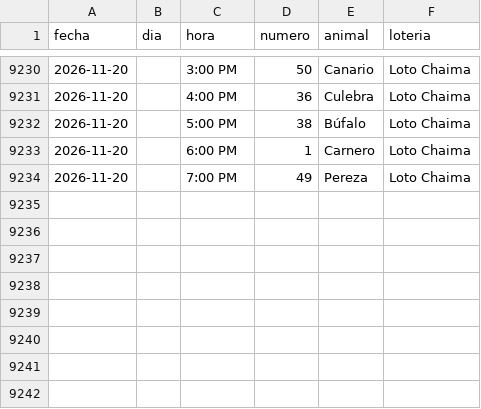
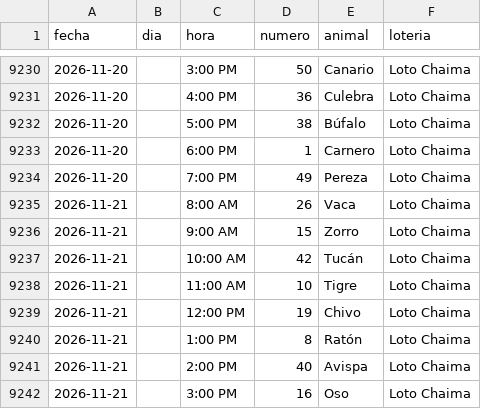
Before and after one commit to victorcsp22-star/sniper-ruletas, a CSV file: loto_chaima.csv, drawn as a sheet; only a part is shown, gaps mark what is left out.

```diff
--- a/loto_chaima.csv
+++ b/loto_chaima.csv
@@ -9234 +9234,9 @@ fecha,dia,hora,numero,animal,loteria
 2026-11-20,,7:00 PM,49,Pereza,Loto Chaima
+2026-11-21,,8:00 AM,26,Vaca,Loto Chaima
+2026-11-21,,9:00 AM,15,Zorro,Loto Chaima
+2026-11-21,,10:00 AM,42,Tucán,Loto Chaima
+2026-11-21,,11:00 AM,10,Tigre,Loto Chaima
+2026-11-21,,12:00 PM,19,Chivo,Loto Chaima
+2026-11-21,,1:00 PM,8,Ratón,Loto Chaima
+2026-11-21,,2:00 PM,40,Avispa,Loto Chaima
+2026-11-21,,3:00 PM,16,Oso,Loto Chaima
```
Also changed, not shown: data_vz/guacharo_activo_2anios.csv, granja_millonaria_granjazo.csv, 7 other files.
